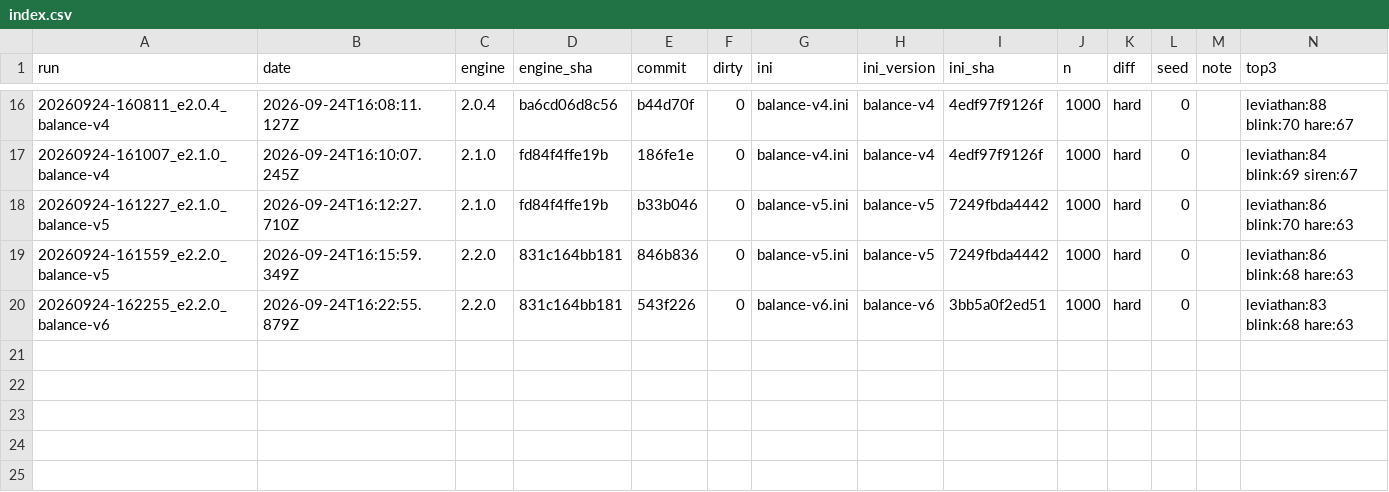
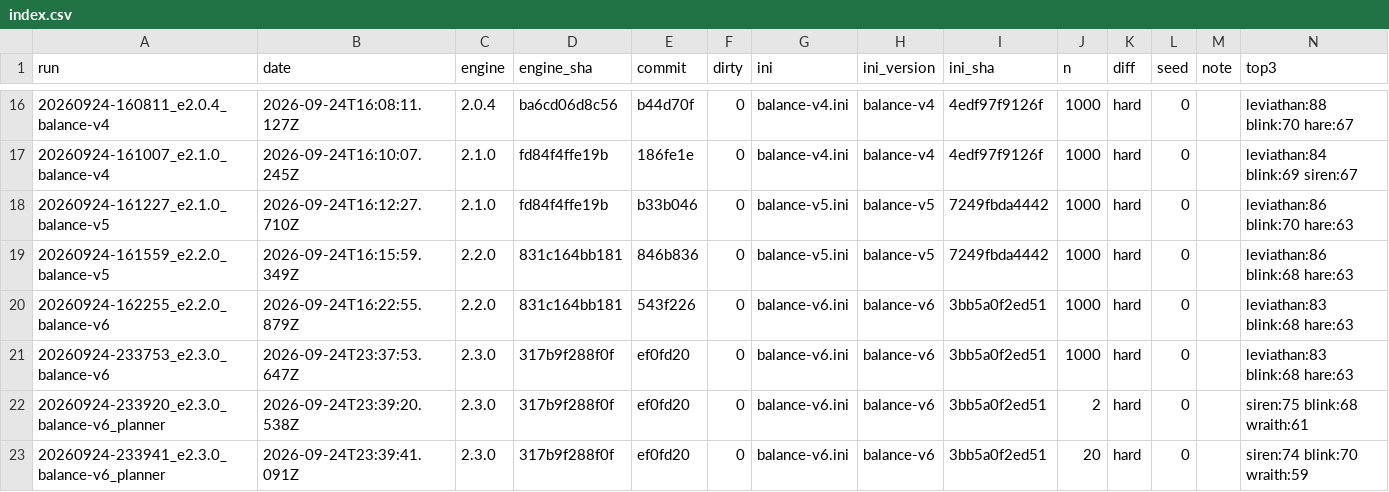
Before and after one commit to BurningDaylight/arabella-tank-duel, a CSV file: tools/melee-bench/runs/index.csv, drawn as a sheet; only a part is shown, gaps mark what is left out; the diff names each change by its address in the sheet, - before the commit and + after, or states it on an @@ line.

Commit message:
Engine 2.3.1: symmetric planner decisions, engagement shaping, lower loss weight

```diff
--- a/tools/melee-bench/runs/index.csv
+++ b/tools/melee-bench/runs/index.csv
+row 21: 20260924-233753_e2.3.0_balance-v6 | 2026-09-24T23:37:53.647Z | 2.3.0 | 317b9f288f0f | ef0fd20 | 0 | balance-v6.ini | balance-v6 | 3bb5a0f2ed51 | 1000 | hard | 0 |  | leviathan:83 blink:68 hare:63
+row 22: 20260924-233920_e2.3.0_balance-v6_planner | 2026-09-24T23:39:20.538Z | 2.3.0 | 317b9f288f0f | ef0fd20 | 0 | balance-v6.ini | balance-v6 | 3bb5a0f2ed51 | 2 | hard | 0 |  | siren:75 blink:68 wraith:61
+row 23: 20260924-233941_e2.3.0_balance-v6_planner | 2026-09-24T23:39:41.091Z | 2.3.0 | 317b9f288f0f | ef0fd20 | 0 | balance-v6.ini | balance-v6 | 3bb5a0f2ed51 | 20 | hard | 0 |  | siren:74 blink:70 wraith:59
```
Also changed, not shown: 3 other files.
